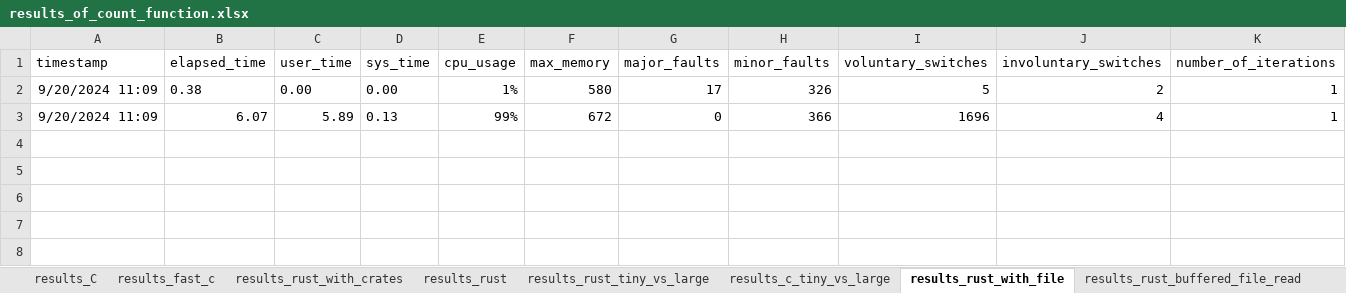
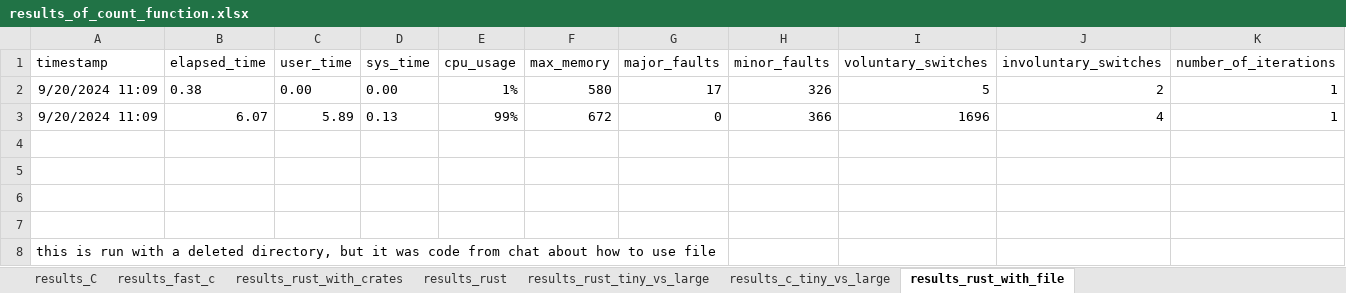
Before and after one commit to crusterengine/rustengine, an Excel workbook: benchmarking/results_of_count_function.xlsx, sheet results_rust_with_file, drawn as a sheet; values as stored, in another font and other column widths than the file's, no borders; the diff names each change by its address in the sheet, - before the commit and + after, or states it on an @@ line.

Commit message:
Update all benchmarking files to include data about which compiled code it is running on, and which dataset. Also made some changes to benchmarking results in Excel. And made new file with cengine with a buffered reader

```diff
--- a/benchmarking/results_of_count_function.xlsx (sheet results_rust_with_file)
+++ b/benchmarking/results_of_count_function.xlsx (sheet results_rust_with_file)
-sheet tab: results_rust_buffered_file_read
+row 4: (empty)
+row 5: (empty)
+row 6: (empty)
+row 7: (empty)
+row 8: this is run with a deleted directory, but it was code from chat about how to use file
```
Also changed, not shown: sheet results_C, sheet results_rust_with_crates, sheet results_rust, sheet results_fast_c, sheet results_c_tiny_vs_large, sheet results_rust_tiny_vs_large, other sheet tabs, 8 other files.
